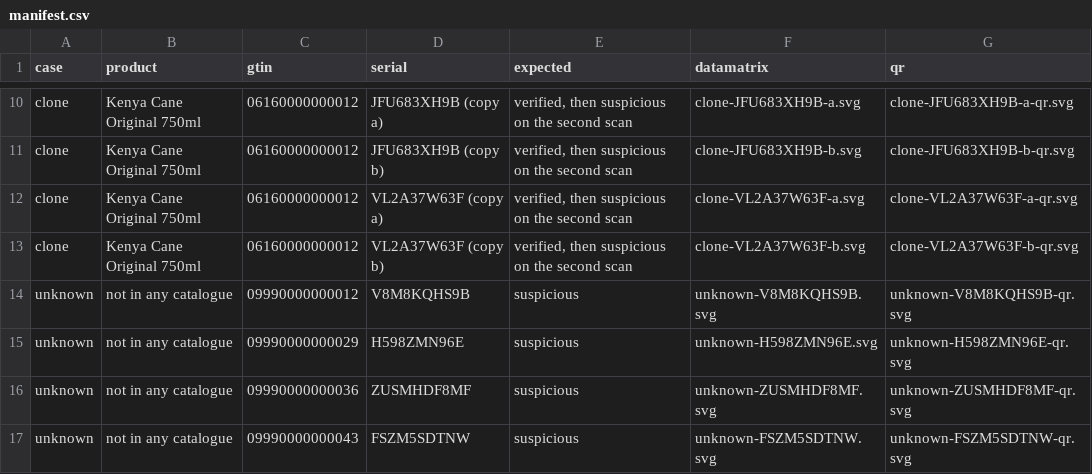
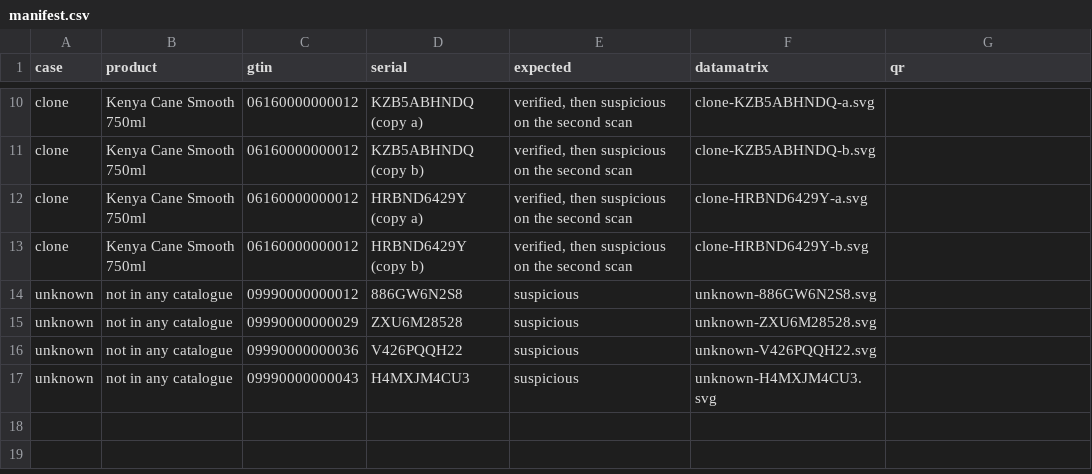
Before and after one commit to jessemutua/pirple_alc_data, a CSV file: labels/manifest.csv, drawn as a sheet; only a part is shown, gaps mark what is left out; the diff covers the shown part only; the diff names each change by its address in the sheet, - before the commit and + after, or states it on an @@ line.

```diff
--- a/labels/manifest.csv
+++ b/labels/manifest.csv
-B10:B13 (product): Kenya Cane Original 750ml
+B10:B13 (product): Kenya Cane Smooth 750ml
-D10 (serial): JFU683XH9B (copy a)
+D10 (serial): KZB5ABHNDQ (copy a)
-F10 (datamatrix): clone-JFU683XH9B-a.svg
+F10 (datamatrix): clone-KZB5ABHNDQ-a.svg
-G10 (qr): clone-JFU683XH9B-a-qr.svg
+G10 (qr): (empty)
-D11 (serial): JFU683XH9B (copy b)
+D11 (serial): KZB5ABHNDQ (copy b)
-F11 (datamatrix): clone-JFU683XH9B-b.svg
+F11 (datamatrix): clone-KZB5ABHNDQ-b.svg
-G11 (qr): clone-JFU683XH9B-b-qr.svg
+G11 (qr): (empty)
-D12 (serial): VL2A37W63F (copy a)
+D12 (serial): HRBND6429Y (copy a)
-F12 (datamatrix): clone-VL2A37W63F-a.svg
+F12 (datamatrix): clone-HRBND6429Y-a.svg
-G12 (qr): clone-VL2A37W63F-a-qr.svg
+G12 (qr): (empty)
-D13 (serial): VL2A37W63F (copy b)
+D13 (serial): HRBND6429Y (copy b)
-F13 (datamatrix): clone-VL2A37W63F-b.svg
+F13 (datamatrix): clone-HRBND6429Y-b.svg
-G13 (qr): clone-VL2A37W63F-b-qr.svg
+G13 (qr): (empty)
-D14 (serial): V8M8KQHS9B
+D14 (serial): 886GW6N2S8
-F14 (datamatrix): unknown-V8M8KQHS9B.svg
+F14 (datamatrix): unknown-886GW6N2S8.svg
-G14 (qr): unknown-V8M8KQHS9B-qr.svg
+G14 (qr): (empty)
-D15 (serial): H598ZMN96E
+D15 (serial): ZXU6M28528
-F15 (datamatrix): unknown-H598ZMN96E.svg
+F15 (datamatrix): unknown-ZXU6M28528.svg
-G15 (qr): unknown-H598ZMN96E-qr.svg
+G15 (qr): (empty)
-D16 (serial): ZUSMHDF8MF
+D16 (serial): V426PQQH22
-F16 (datamatrix): unknown-ZUSMHDF8MF.svg
+F16 (datamatrix): unknown-V426PQQH22.svg
-G16 (qr): unknown-ZUSMHDF8MF-qr.svg
+G16 (qr): (empty)
-D17 (serial): FSZM5SDTNW
+D17 (serial): H4MXJM4CU3
-F17 (datamatrix): unknown-FSZM5SDTNW.svg
+F17 (datamatrix): unknown-H4MXJM4CU3.svg
-G17 (qr): unknown-FSZM5SDTNW-qr.svg
+G17 (qr): (empty)
```
Also changed, not shown: 34 edited cells elsewhere in this file, 24 other files.
